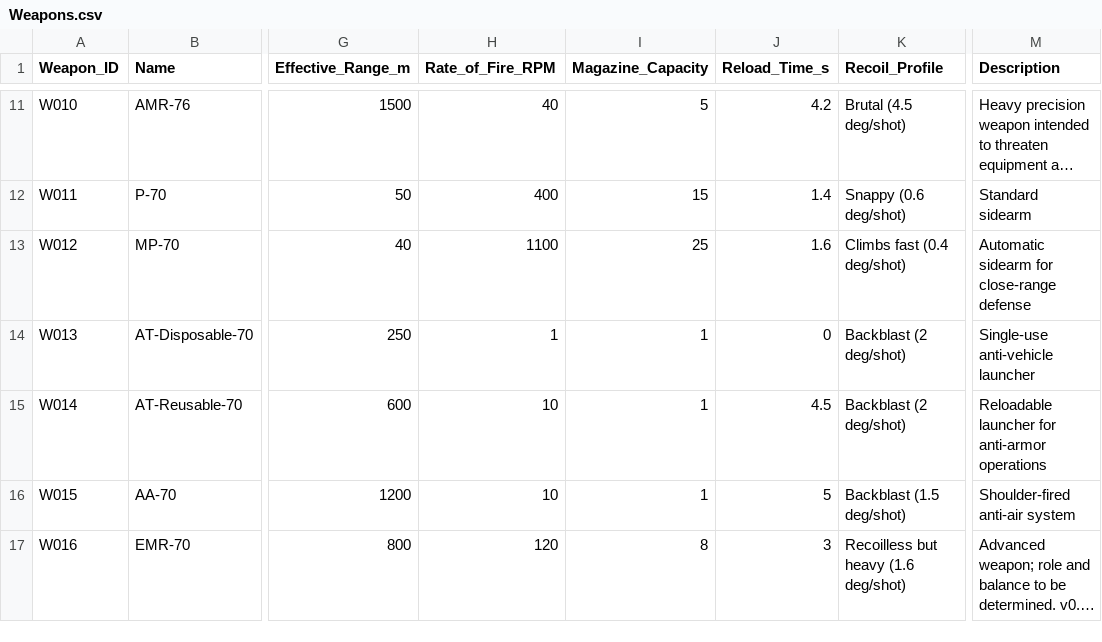
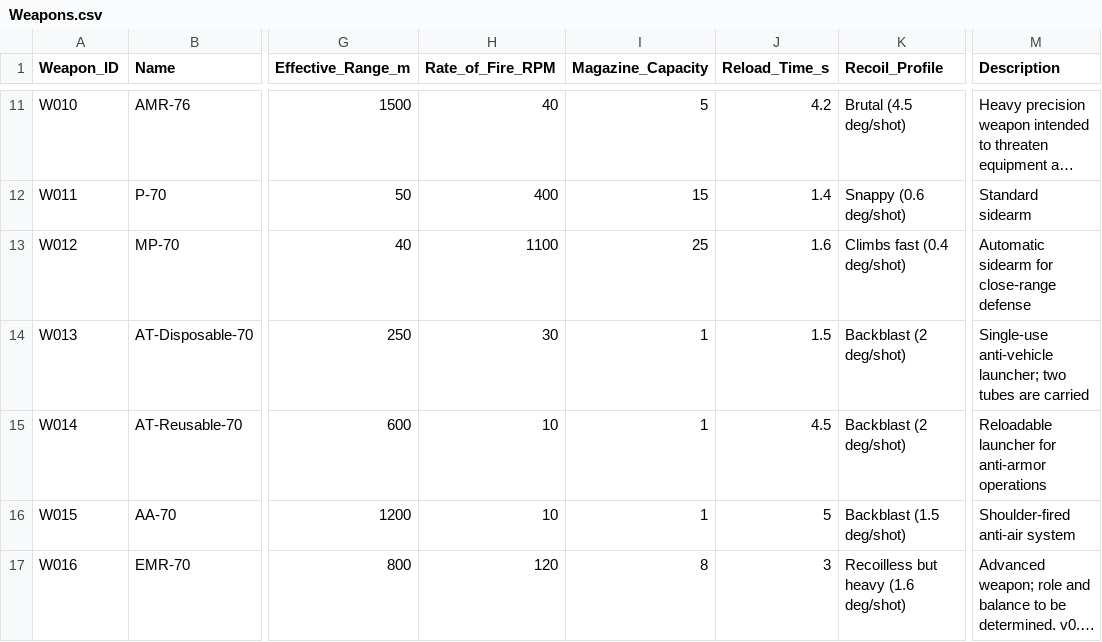
Before and after one commit to alexthegoodman/entropy-engine, a CSV file: docs/armageddon/v0.2/Weapons.csv, drawn as a sheet; only a part is shown, gaps mark what is left out; long unchanged cells end in …; the diff names each change by its address in the sheet, - before the commit and + after, or states it on an @@ line.

Commit message:
armageddon 2070 refinements

```diff
--- a/docs/armageddon/v0.2/Weapons.csv
+++ b/docs/armageddon/v0.2/Weapons.csv
-H14 (Rate_of_Fire_RPM): 1
+H14 (Rate_of_Fire_RPM): 30
-J14 (Reload_Time_s): 0
+J14 (Reload_Time_s): 1.5
-M14 (Description): Single-use anti-vehicle launcher
+M14 (Description): Single-use anti-vehicle launcher; two tubes are carried
```
Also changed, not shown: docs/armageddon/v0.2/Attachments.csv, 9 other files.
